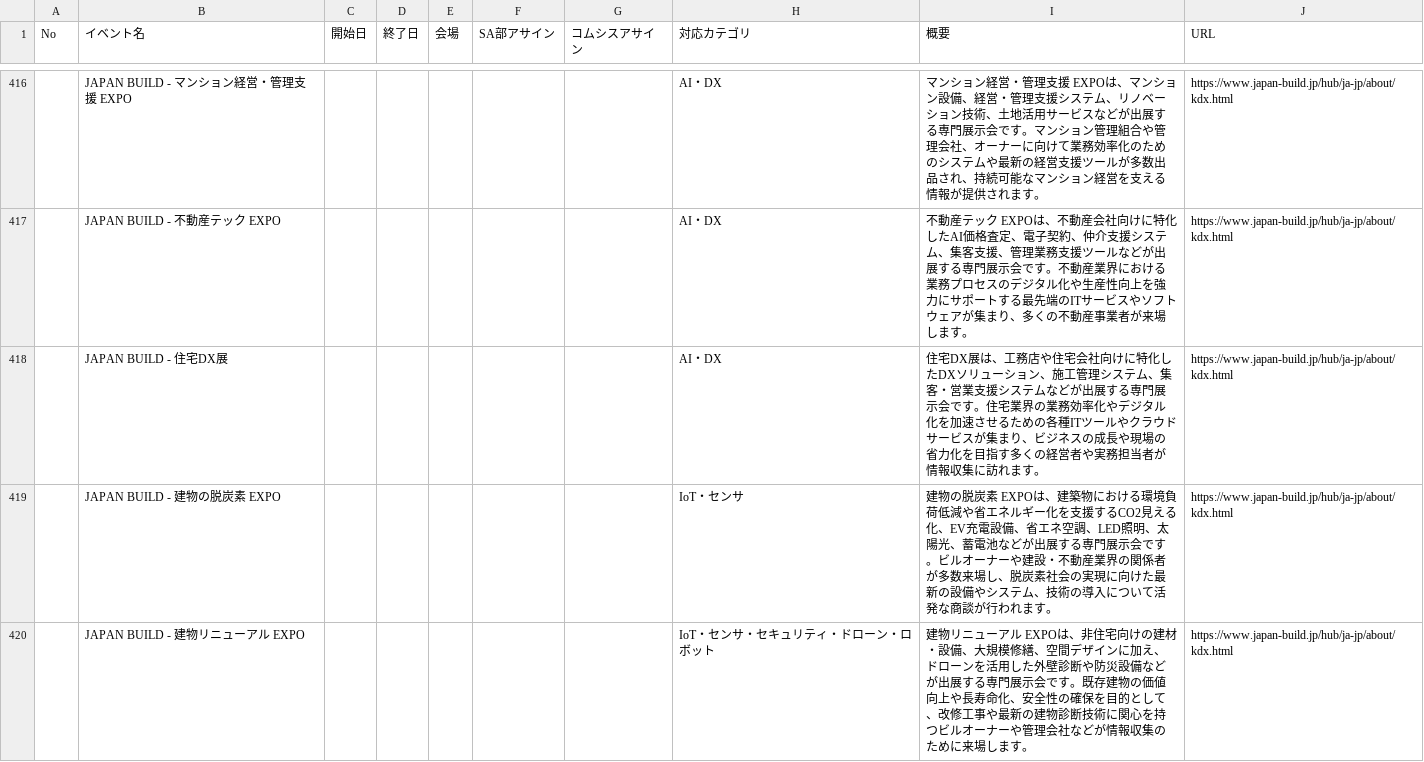
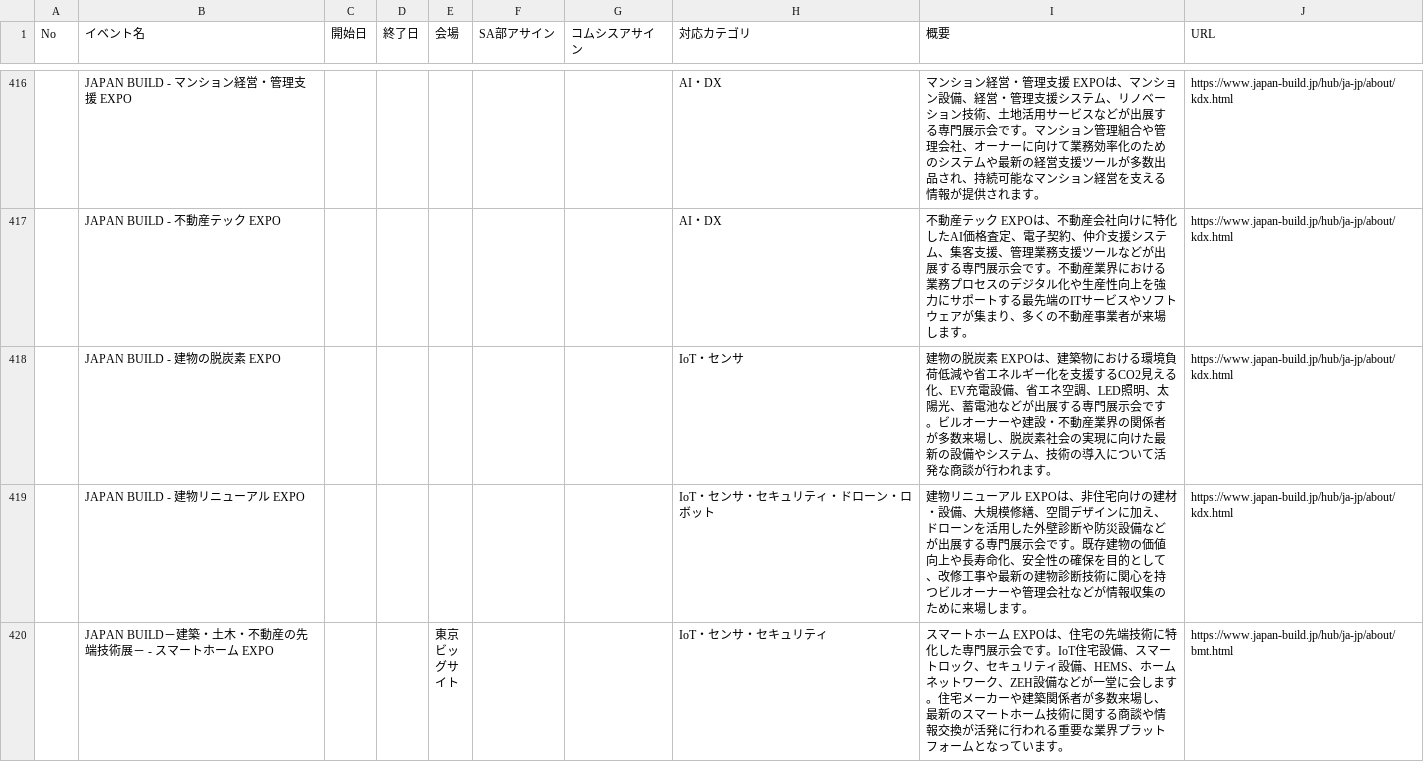
Before and after one commit to shotarolabpc-blip/exhibition-radar, a CSV file: docs/data/events.csv, drawn as a sheet; only a part is shown, gaps mark what is left out; the shorter side is filled out with more unchanged rows; the diff covers the shown part only.

```diff
--- a/docs/data/events.csv
+++ b/docs/data/events.csv
@@ -417,3 +417,2 @@
 "","JAPAN BUILD - 不動産テック EXPO","","","","","","AI・DX","不動産テック EXPOは、不動産会社向けに特化したAI価格査定、電子契約、仲介支援システム、集客支援、管理業務支援ツールなどが出展する専門展示会です。不動産業界における業務プロセスのデジタル化や生産性向上を強力にサポートする最先端のITサービスやソフトウェアが集まり、多くの不動産事業者が来場します。","https://www.japan-build.jp/hub/ja-jp/about/kdx.html"
-"","JAPAN BUILD - 住宅DX展","","","","","","AI・DX","住宅DX展は、工務店や住宅会社向けに特化したDXソリューション、施工管理システム、集客・営業支援システムなどが出展する専門展示会です。住宅業界の業務効率化やデジタル化を加速させるための各種ITツールやクラウドサービスが集まり、ビジネスの成長や現場の省力化を目指す多くの経営者や実務担当者が情報収集に訪れます。","https://www.japan-build.jp/hub/ja-jp/about/kdx.html"
 "","JAPAN BUILD - 建物の脱炭素 EXPO","","","","","","IoT・センサ","建物の脱炭素 EXPOは、建築物における環境負荷低減や省エネルギー化を支援するCO2見える化、EV充電設備、省エネ空調、LED照明、太陽光、蓄電池などが出展する専門展示会です。ビルオーナーや建設・不動産業界の関係者が多数来場し、脱炭素社会の実現に向けた最新の設備やシステム、技術の導入について活発な商談が行われます。","https://www.japan-build.jp/hub/ja-jp/about/kdx.html"
```
Also changed, not shown: 7 removed rows elsewhere in this file, 8 other files.
